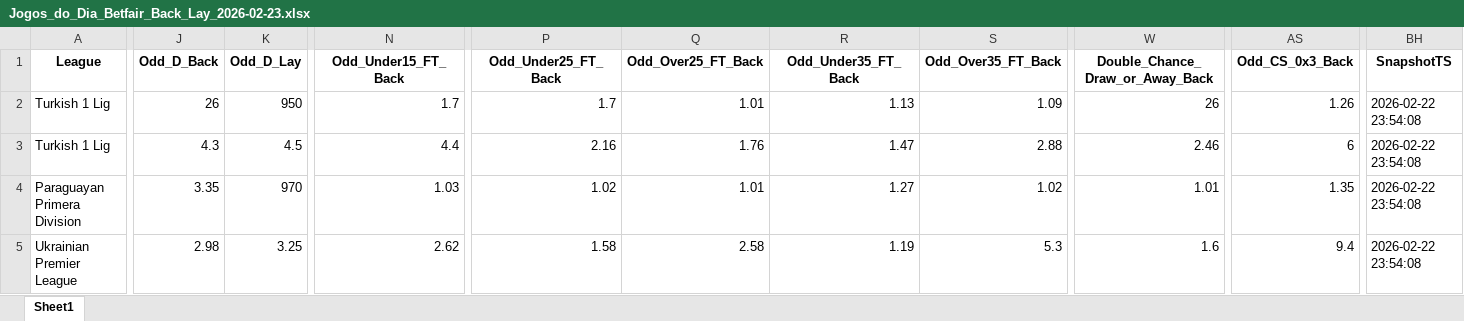
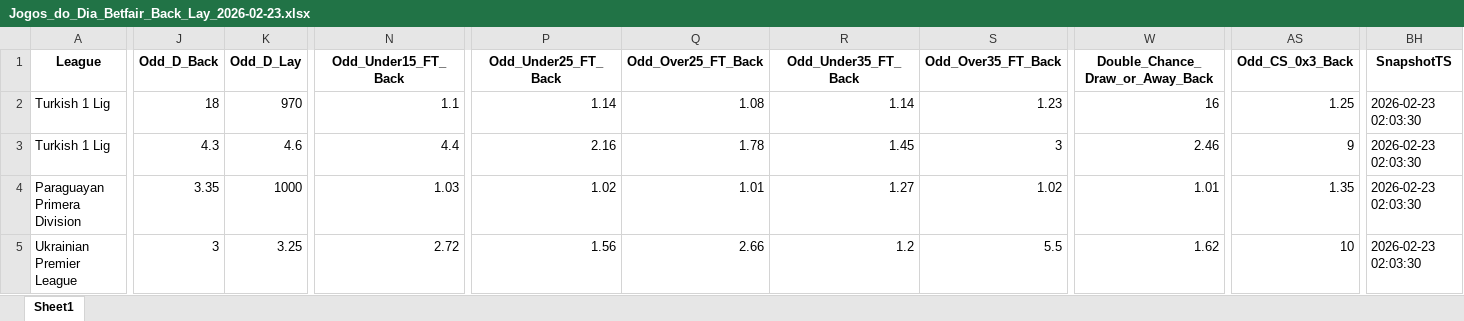
Before and after one commit to mtprado88/jogos_betfair, an Excel workbook: Jogos_do_Dia_Betfair_Back_Lay_2026-02-23.xlsx, sheet Sheet1, drawn as a sheet; only a part is shown, gaps mark what is left out; values as stored, in another font and other column widths than the file's, no borders; removed rows and columns are numbered as before the commit, all else as after; rows hold the shown columns only; the diff covers the shown part only; the diff names each change by its address in the sheet, - before the commit and + after, or states it on an @@ line.

Commit message:
Atualizando o arquivo XLSX

```diff
--- a/Jogos_do_Dia_Betfair_Back_Lay_2026-02-23.xlsx (sheet Sheet1)
+++ b/Jogos_do_Dia_Betfair_Back_Lay_2026-02-23.xlsx (sheet Sheet1)
-J2 (Odd_D_Back): 26
+J2 (Odd_D_Back): 18
-K2 (Odd_D_Lay): 950
+K2 (Odd_D_Lay): 970
-N2 (Odd_Under15_FT_Back): 1.7
+N2 (Odd_Under15_FT_Back): 1.1
-P2 (Odd_Under25_FT_Back): 1.7
+P2 (Odd_Under25_FT_Back): 1.14
-Q2 (Odd_Over25_FT_Back): 1.01
+Q2 (Odd_Over25_FT_Back): 1.08
-R2 (Odd_Under35_FT_Back): 1.13
+R2 (Odd_Under35_FT_Back): 1.14
-S2 (Odd_Over35_FT_Back): 1.09
+S2 (Odd_Over35_FT_Back): 1.23
-W2 (Double_Chance_Draw_or_Away_Back): 26
+W2 (Double_Chance_Draw_or_Away_Back): 16
-AS2 (Odd_CS_0x3_Back): 1.26
+AS2 (Odd_CS_0x3_Back): 1.25
-BH2 (SnapshotTS): 2026-02-22 23:54:08
+BH2 (SnapshotTS): 2026-02-23 02:03:30
-row 3: Turkish 1 Lig | 4.3 | 4.5 | 4.4 | 2.16 | 1.76 | 1.47 | 2.88 | 2.46 | 6 | 2026-02-22 23:54:08
+row 3: Turkish 1 Lig | 4.3 | 4.6 | 4.4 | 2.16 | 1.78 | 1.45 | 3 | 2.46 | 9 | 2026-02-23 02:03:30
-K4 (Odd_D_Lay): 970
+K4 (Odd_D_Lay): 1000
-BH4:BH5 (SnapshotTS): 2026-02-22 23:54:08
+BH4:BH5 (SnapshotTS): 2026-02-23 02:03:30
-J5 (Odd_D_Back): 2.98
+J5 (Odd_D_Back): 3
-N5 (Odd_Under15_FT_Back): 2.62
+N5 (Odd_Under15_FT_Back): 2.72
-P5 (Odd_Under25_FT_Back): 1.58
+P5 (Odd_Under25_FT_Back): 1.56
-Q5 (Odd_Over25_FT_Back): 2.58
+Q5 (Odd_Over25_FT_Back): 2.66
-R5 (Odd_Under35_FT_Back): 1.19
+R5 (Odd_Under35_FT_Back): 1.2
-S5 (Odd_Over35_FT_Back): 5.3
+S5 (Odd_Over35_FT_Back): 5.5
-W5 (Double_Chance_Draw_or_Away_Back): 1.6
+W5 (Double_Chance_Draw_or_Away_Back): 1.62
-AS5 (Odd_CS_0x3_Back): 9.4
+AS5 (Odd_CS_0x3_Back): 10
```
Also changed, not shown: 1086 edited cells elsewhere in this sheet.
